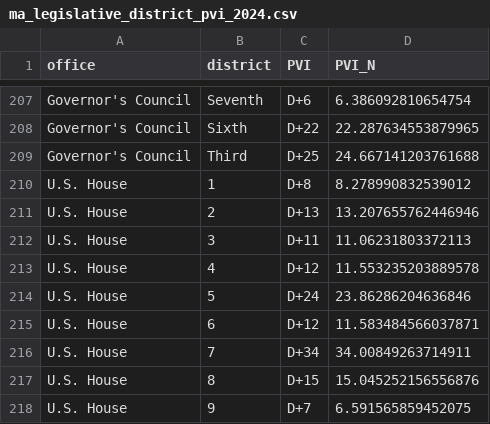
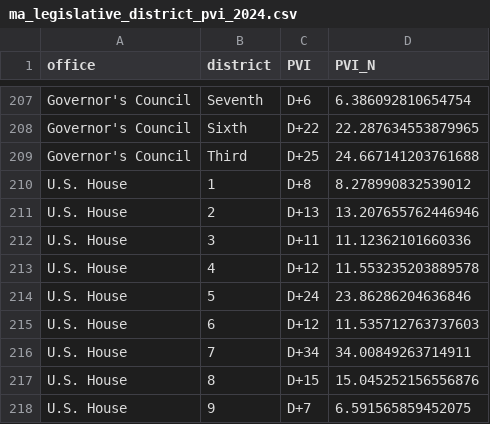
Before and after one commit to bwbensonjr/mapoli, a CSV file: pvi/ma_legislative_district_pvi_2024.csv, drawn as a sheet; only a part is shown, gaps mark what is left out.

```diff
--- a/pvi/ma_legislative_district_pvi_2024.csv
+++ b/pvi/ma_legislative_district_pvi_2024.csv
@@ -211,6 +211,6 @@ U.S. House,1,D+8,8.278990832539012
 U.S. House,2,D+13,13.207655762446946
-U.S. House,3,D+11,11.06231803372113
+U.S. House,3,D+11,11.12362101660336
 U.S. House,4,D+12,11.553235203889578
 U.S. House,5,D+24,23.86286204636846
-U.S. House,6,D+12,11.583484566037871
+U.S. House,6,D+12,11.535712763737603
 U.S. House,7,D+34,34.00849263714911
```
Also changed, not shown: pvi/ma_precincts_districts_pres_2024.csv, pvi/ma_us_house_pres_pvi_2024.csv, 52 other files.
